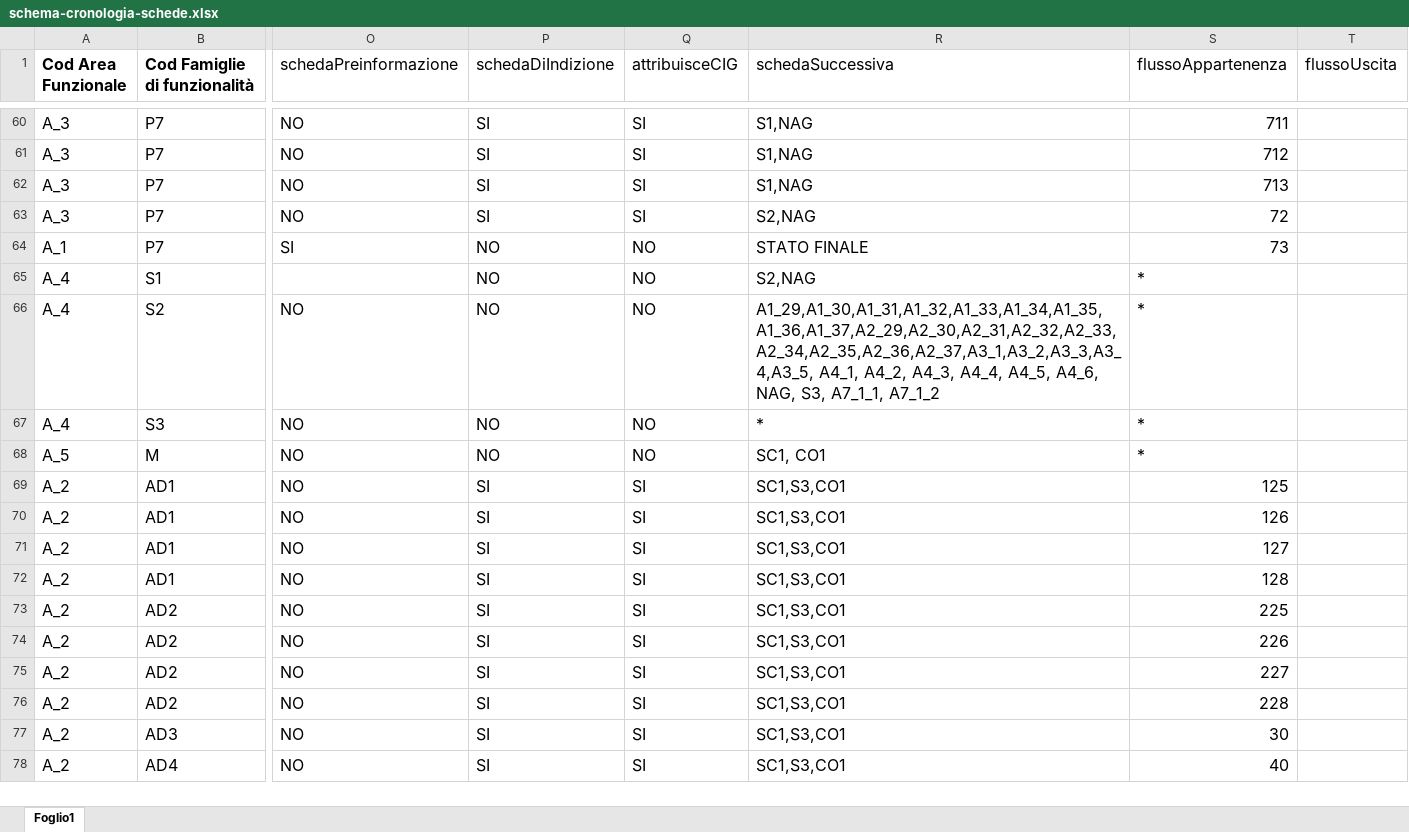
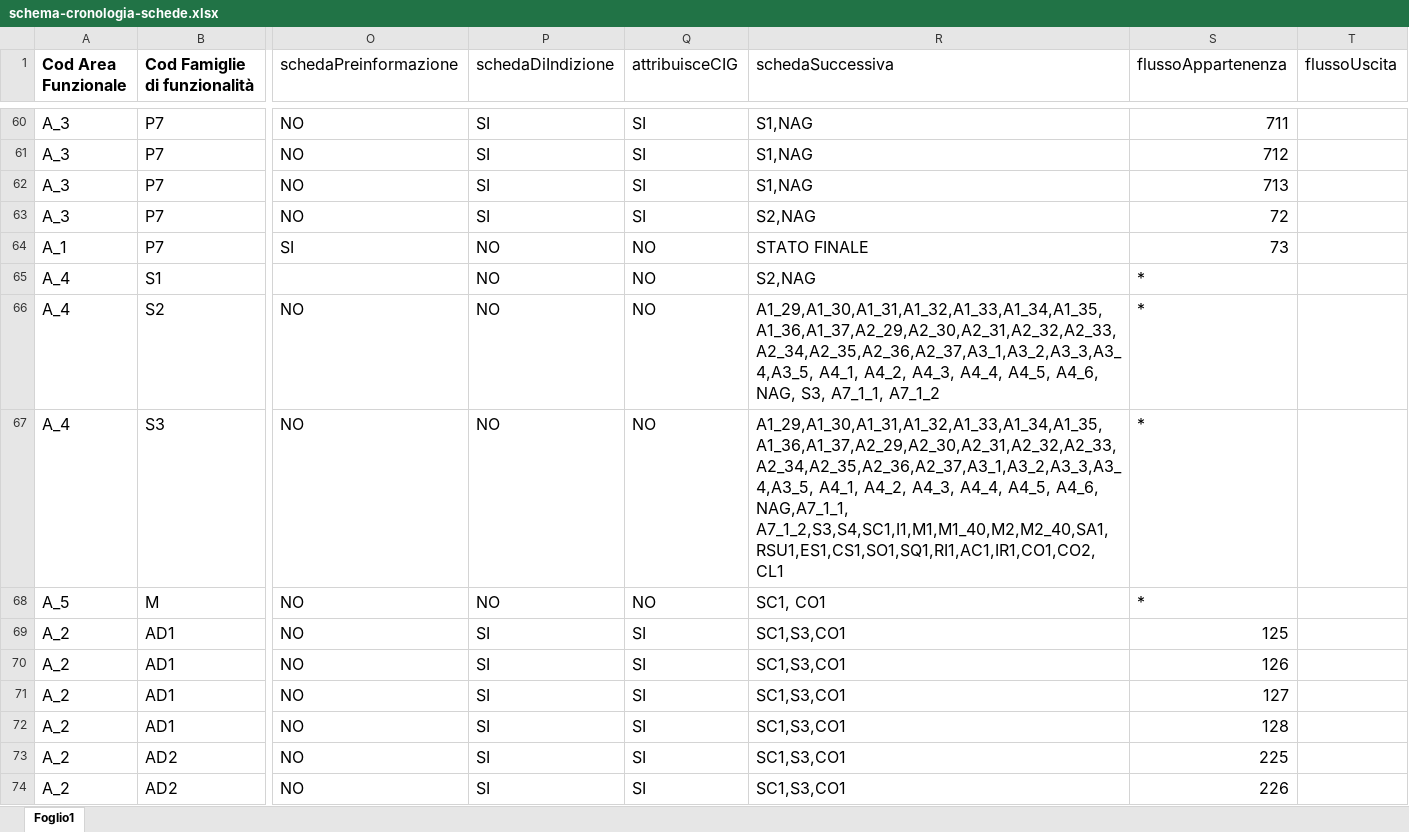
Before and after one commit to domaltomare/npa, an Excel workbook: docs/orchestratore/schema-cronologia-schede.xlsx, sheet Foglio1, drawn as a sheet; only a part is shown, gaps mark what is left out; the shorter side is filled out with more unchanged rows; values as stored, in another font and other column widths than the file's, no borders; charts and pictures not drawn; the diff names each change by its address in the sheet, - before the commit and + after, or states it on an @@ line.

Commit message:
Add files via upload

```diff
--- a/docs/orchestratore/schema-cronologia-schede.xlsx (sheet Foglio1)
+++ b/docs/orchestratore/schema-cronologia-schede.xlsx (sheet Foglio1)
-R67 (schedaSuccessiva): *
+R67 (schedaSuccessiva): A1_29,A1_30,A1_31,A1_32,A1_33,A1_34,A1_35,A1_36,A1_37,A2_29,A2_30,A2_31,A2_32,A2_33,A2_34,A2_35,A2_36,A2_37,A3_1,A3_2,A3_3,A3_4,A3_5, A4_1, A4_2, A4_3, A4_4, A4_5, A4_6, NAG,A7_1_1, A7_1_2,S3,S4,SC1,I1,M1,M1_40,M2,M2_40,SA1,RSU1,ES1,CS1,SO1,SQ1,RI1,AC1,IR1,CO1,CO2,CL1
```
Also changed, not shown: charts or pictures.
